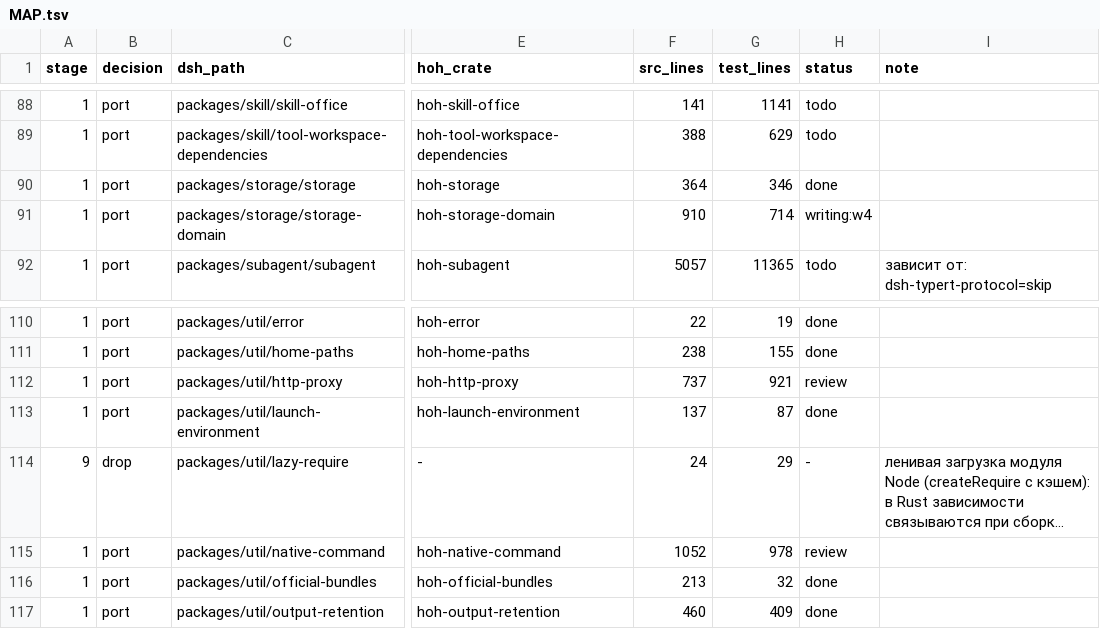
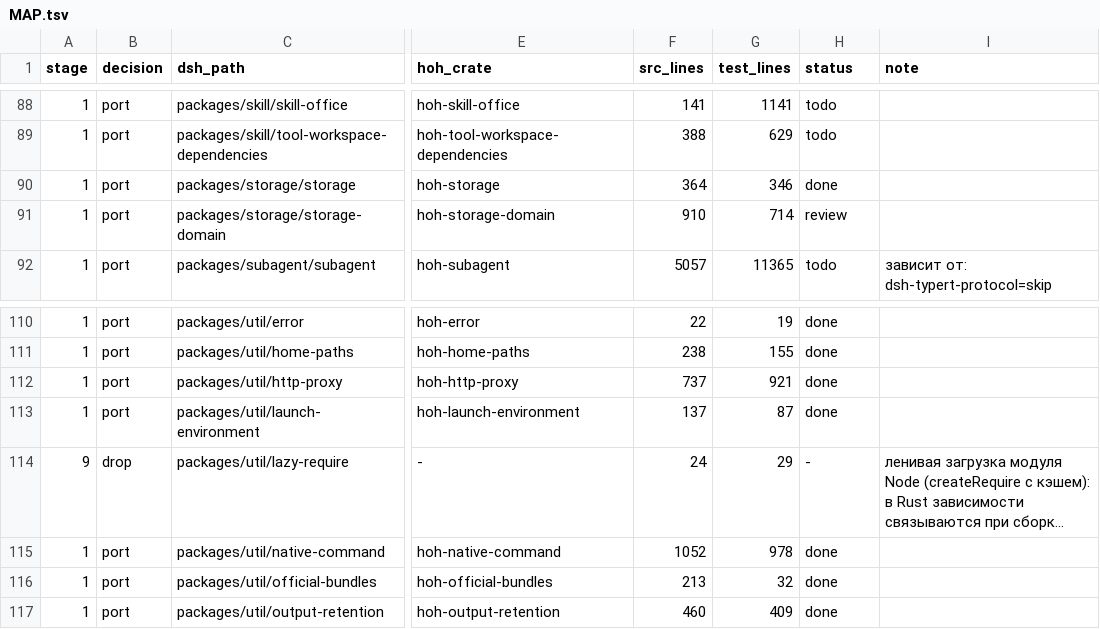
Before and after one commit to alexandrie-dev/harness-over-harness, a TSV file: docs/porting/MAP.tsv, drawn as a sheet; only a part is shown, gaps mark what is left out; long unchanged cells end in …; the diff names each change by its address in the sheet, - before the commit and + after, or states it on an @@ line.

```diff
--- a/docs/porting/MAP.tsv
+++ b/docs/porting/MAP.tsv
-H91 (status): writing:w4
+H91 (status): review
-H112 (status): review
+H112 (status): done
-H115 (status): review
+H115 (status): done
```
Also changed, not shown: 30 other files.
